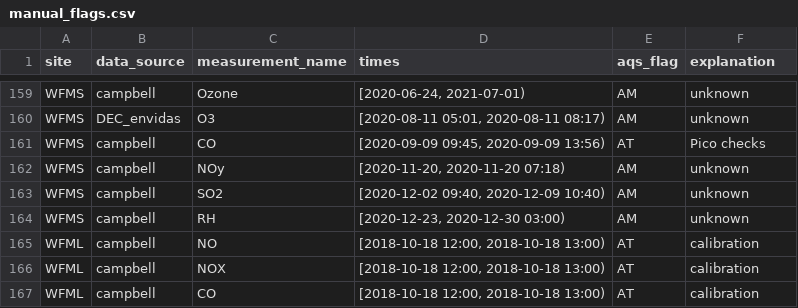
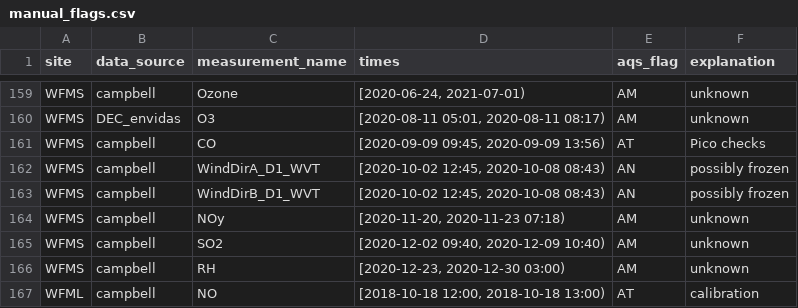
Before and after one commit to ASRCsoft/atmoschem.process, a CSV file: analysis/config/manual_flags.csv, drawn as a sheet; only a part is shown, gaps mark what is left out; the shorter side is filled out with more unchanged rows.

```diff
--- a/analysis/config/manual_flags.csv
+++ b/analysis/config/manual_flags.csv
@@ -161,3 +161,5 @@ WFMS,DEC_envidas,O3,"[2020-08-11 05:01, 2020-08-11 08:17)",AM,unknown
 WFMS,campbell,CO,"[2020-09-09 09:45, 2020-09-09 13:56)",AT,Pico checks
-WFMS,campbell,NOy,"[2020-11-20, 2020-11-20 07:18)",AM,unknown
+WFMS,campbell,WindDirA_D1_WVT,"[2020-10-02 12:45, 2020-10-08 08:43)",AN,possibly frozen
+WFMS,campbell,WindDirB_D1_WVT,"[2020-10-02 12:45, 2020-10-08 08:43)",AN,possibly frozen
+WFMS,campbell,NOy,"[2020-11-20, 2020-11-23 07:18)",AM,unknown
 WFMS,campbell,SO2,"[2020-12-02 09:40, 2020-12-09 10:40)",AM,unknown
```
Also changed, not shown: analysis/config/cal_flags.csv.
